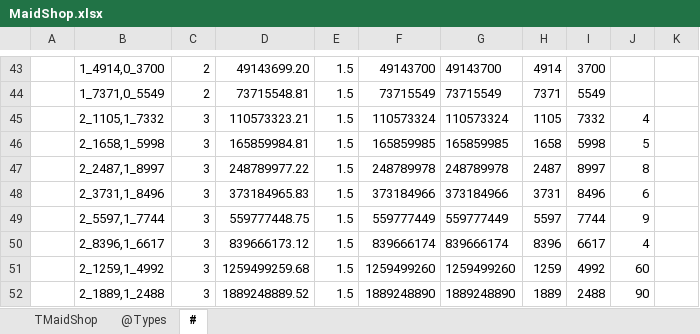
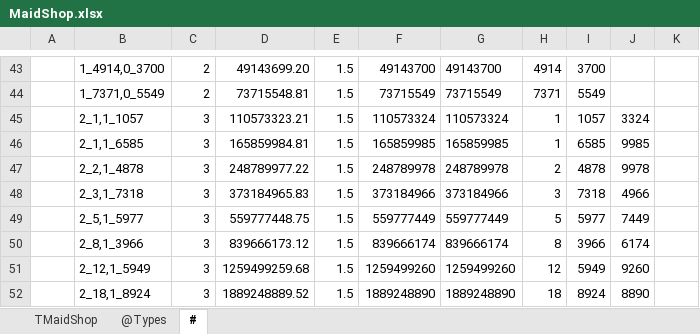
Before and after one commit to gaozhengshuang/familyfight, an Excel workbook: docs/excel/MaidShop.xlsx, sheet #, drawn as a sheet; only a part is shown, gaps mark what is left out; values as stored, in another font and other column widths than the file's, no borders; the diff covers the shown part only; the diff names each change by its address in the sheet, - before the commit and + after, or states it on an @@ line.

```diff
--- a/docs/excel/MaidShop.xlsx (sheet #)
+++ b/docs/excel/MaidShop.xlsx (sheet #)
-B45: 2_1105,1_7332
+B45: 2_1,1_1057
-H45: 1105
+H45: 1
-I45: 7332
+I45: 1057
-J45: 4
+J45: 3324
-B46: 2_1658,1_5998
+B46: 2_1,1_6585
-H46: 1658
+H46: 1
-I46: 5998
+I46: 6585
-J46: 5
+J46: 9985
-B47: 2_2487,1_8997
+B47: 2_2,1_4878
-H47: 2487
+H47: 2
-I47: 8997
+I47: 4878
-J47: 8
+J47: 9978
-B48: 2_3731,1_8496
+B48: 2_3,1_7318
-H48: 3731
+H48: 3
-I48: 8496
+I48: 7318
-J48: 6
+J48: 4966
-B49: 2_5597,1_7744
+B49: 2_5,1_5977
-H49: 5597
+H49: 5
-I49: 7744
+I49: 5977
-J49: 9
+J49: 7449
-B50: 2_8396,1_6617
+B50: 2_8,1_3966
-H50: 8396
+H50: 8
-I50: 6617
+I50: 3966
-J50: 4
+J50: 6174
-B51: 2_1259,1_4992
+B51: 2_12,1_5949
-H51: 1259
+H51: 12
-I51: 4992
+I51: 5949
-J51: 60
+J51: 9260
-B52: 2_1889,1_2488
+B52: 2_18,1_8924
-H52: 1889
+H52: 18
-I52: 2488
+I52: 8924
-J52: 90
+J52: 8890
```
Also changed, not shown: 137 edited cells elsewhere in this sheet, sheet TMaidShop, docs/excel/MaidLevel.xlsx, 2 other files.
